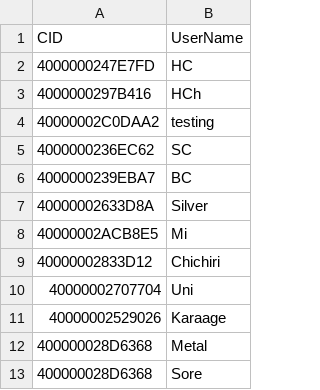
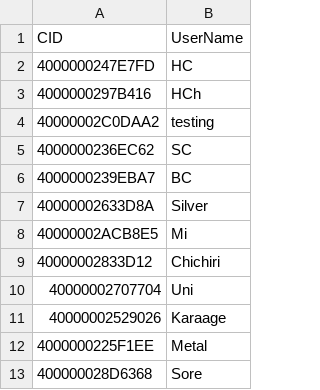
Before and after one commit to cielo-h/database, a CSV file: AdjusterAccount.csv, drawn as a sheet.

Commit message:
Update AdjusterAccount.csv

```diff
--- a/AdjusterAccount.csv
+++ b/AdjusterAccount.csv
@@ -11,3 +11,3 @@ CID,UserName
 40000002529026,Karaage
-400000028D6368,Metal
+4000000225F1EE,Metal
 400000028D6368,Sore
```
